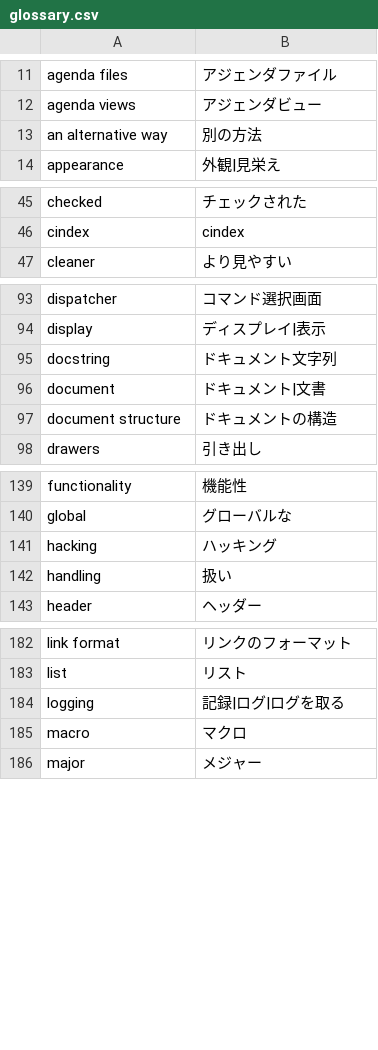
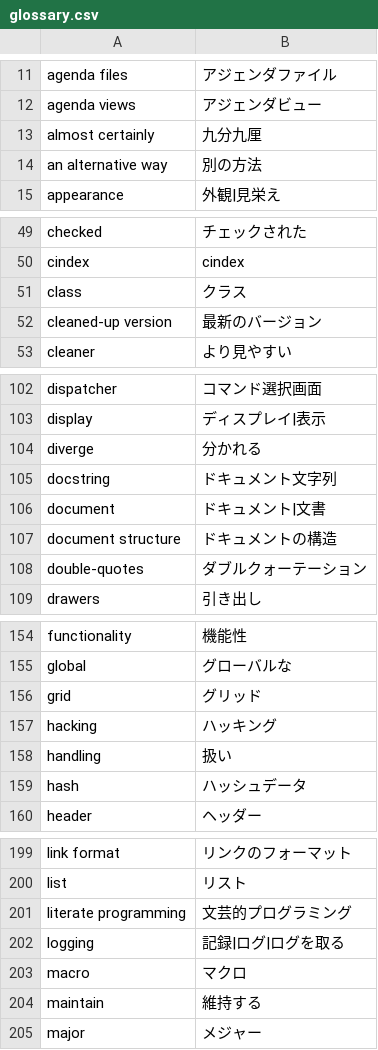
Before and after one commit to org-mode-doc-ja/org-ja, a CSV file: glossary/glossary.csv, drawn as a sheet; only a part is shown, gaps mark what is left out; the diff covers the shown part only; the diff names each change by its address in the sheet, - before the commit and + after, or states it on an @@ line.

```diff
--- a/glossary/glossary.csv
+++ b/glossary/glossary.csv
+row 13: almost certainly | 九分九厘
+row 51: class | クラス
+row 52: cleaned-up version | 最新のバージョン
+row 104: diverge | 分かれる
+row 108: double-quotes | ダブルクォーテーション
+row 156: grid | グリッド
+row 159: hash | ハッシュデータ
+row 201: literate programming | 文芸的プログラミング
+row 204: maintain | 維持する
```
Also changed, not shown: 19 added rows and 1 moved row elsewhere in this file, 1 other file.
